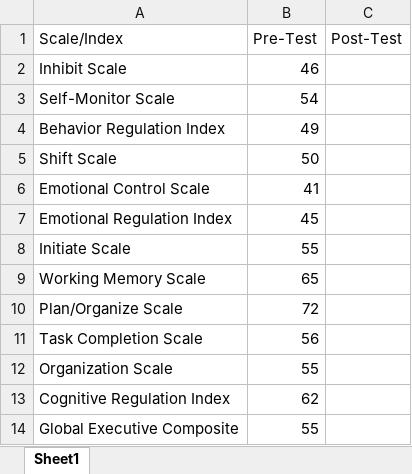
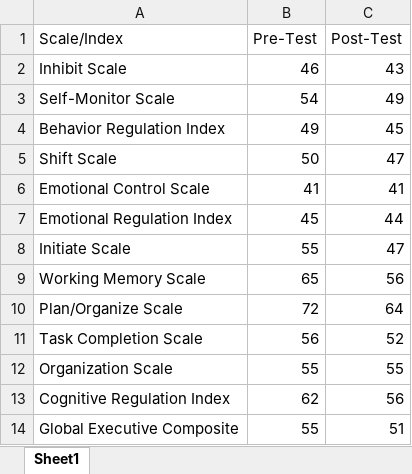
Before and after one commit to Jim-Wright90/pilot_data_2020, an Excel workbook: data/falo_brief_parent.xlsx, sheet Sheet1, drawn as a sheet; values as stored, in another font and other column widths than the file's, no borders; the diff names each change by its address in the sheet, - before the commit and + after, or states it on an @@ line.

Commit message:
FALO Brief added

```diff
--- a/data/falo_brief_parent.xlsx (sheet Sheet1)
+++ b/data/falo_brief_parent.xlsx (sheet Sheet1)
-C2 (Post-Test): (empty)
+C2 (Post-Test): 43
-C3 (Post-Test): (empty)
+C3 (Post-Test): 49
-C4 (Post-Test): (empty)
+C4 (Post-Test): 45
-C5 (Post-Test): (empty)
+C5 (Post-Test): 47
-C6 (Post-Test): (empty)
+C6 (Post-Test): 41
-C7 (Post-Test): (empty)
+C7 (Post-Test): 44
-C8 (Post-Test): (empty)
+C8 (Post-Test): 47
-C9 (Post-Test): (empty)
+C9 (Post-Test): 56
-C10 (Post-Test): (empty)
+C10 (Post-Test): 64
-C11 (Post-Test): (empty)
+C11 (Post-Test): 52
-C12 (Post-Test): (empty)
+C12 (Post-Test): 55
-C13 (Post-Test): (empty)
+C13 (Post-Test): 56
-C14 (Post-Test): (empty)
+C14 (Post-Test): 51
```
Also changed, not shown: data/falo_brief_self.xlsx, 1 other file.
